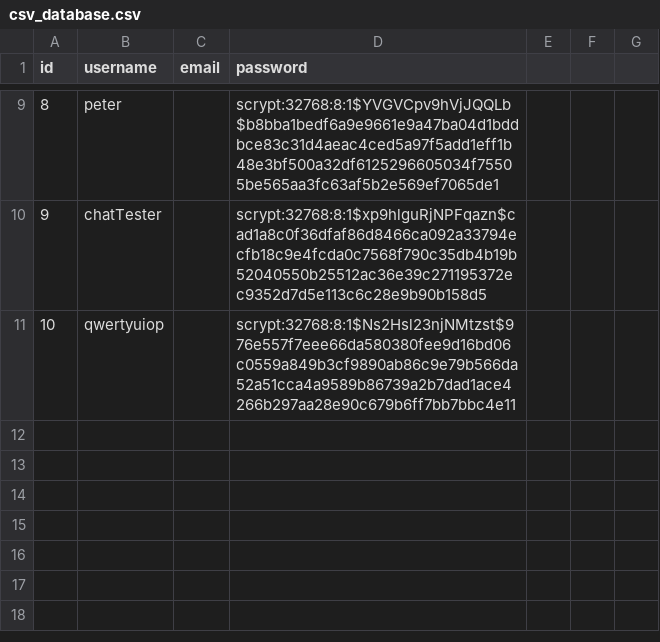
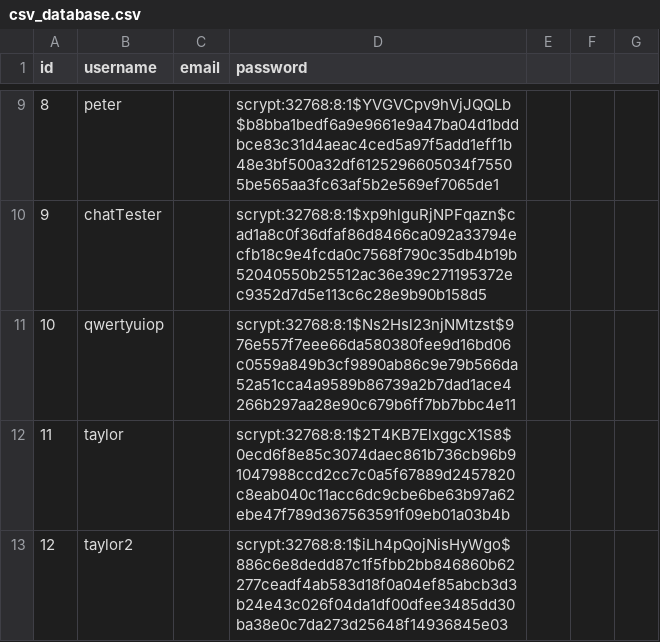
Before and after one commit to JamiesonMan/roommate-finder, a CSV file: csv_database.csv, drawn as a sheet; only a part is shown, gaps mark what is left out.

```diff
--- a/csv_database.csv
+++ b/csv_database.csv
@@ -11 +11,3 @@
 10,qwertyuiop,,scrypt:32768:8:1$Ns2Hsl23njNMtzst$976e557f7eee66da580380fee9d16bd06c0559a849b3cf9890ab86c9e79b566da52a51cca4a9589b86739a2b7dad1ace4266b297aa28e90c679b6ff7bb7bbc4e11
+11,taylor,,scrypt:32768:8:1$2T4KB7ElxggcX1S8$0ecd6f8e85c3074daec861b736cb96b91047988ccd2cc7c0a5f67889d2457820c8eab040c11acc6dc9cbe6be63b97a62ebe47f789d367563591f09eb01a03b4b
+12,taylor2,,scrypt:32768:8:1$iLh4pQojNisHyWgo$886c6e8dedd87c1f5fbb2bb846860b62277ceadf4ab583d18f0a04ef85abcb3d3b24e43c026f04da1df00dfee3485dd30ba38e0c7da273d25648f14936845e03
```
Also changed, not shown: userPreferences.csv, 11 other files.
